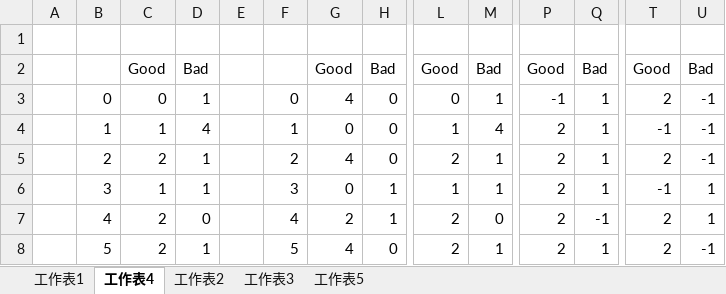
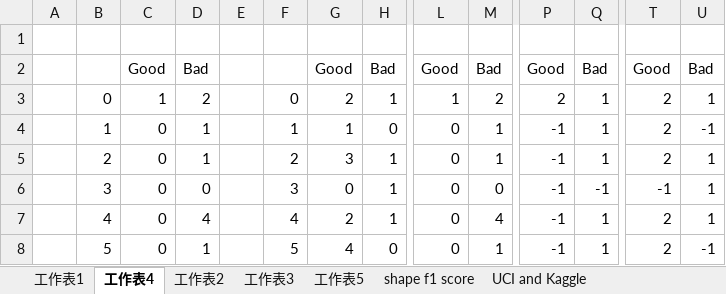
Before and after one commit to R64825/NTUIIE-Research, an Excel workbook: ppt/simple example.xlsx, sheet 工作表4, drawn as a sheet; only a part is shown, gaps mark what is left out; values as stored, in another font and other column widths than the file's, no borders; charts and pictures not drawn; the diff covers the shown part only; the diff names each change by its address in the sheet, - before the commit and + after, or states it on an @@ line.

```diff
--- a/ppt/simple example.xlsx (sheet 工作表4)
+++ b/ppt/simple example.xlsx (sheet 工作表4)
+sheet tab: shape f1 score
+sheet tab: UCI and Kaggle
-C3: 0
+C3: 1
-D3: 1
+D3: 2
-G3: 4
+G3: 2
-H3: 0
+H3: 1
-L3: 0
+L3: 1
-M3: 1
+M3: 2
-P3: -1
+P3: 2
-U3: -1
+U3: 1
-C4: 1
+C4: 0
-D4: 4
+D4: 1
-G4: 0
+G4: 1
-L4: 1
+L4: 0
-M4: 4
+M4: 1
-P4:P8: 2
+P4:P8: -1
-T4: -1
+T4: 2
-C5: 2
+C5: 0
-G5: 4
+G5: 3
-H5: 0
+H5: 1
-L5: 2
+L5: 0
-U5: -1
+U5: 1
-C6: 1
+C6: 0
-D6: 1
+D6: 0
-L6: 1
+L6: 0
-M6: 1
+M6: 0
-Q6: 1
+Q6: -1
-C7:C8: 2
+C7:C8: 0
-D7: 0
+D7: 4
-L7:L8: 2
+L7:L8: 0
-M7: 0
+M7: 4
-Q7: -1
+Q7: 1
```
Also changed, not shown: 278 edited cells elsewhere in this sheet, sheet 工作表1, charts or pictures, 5 other files.
